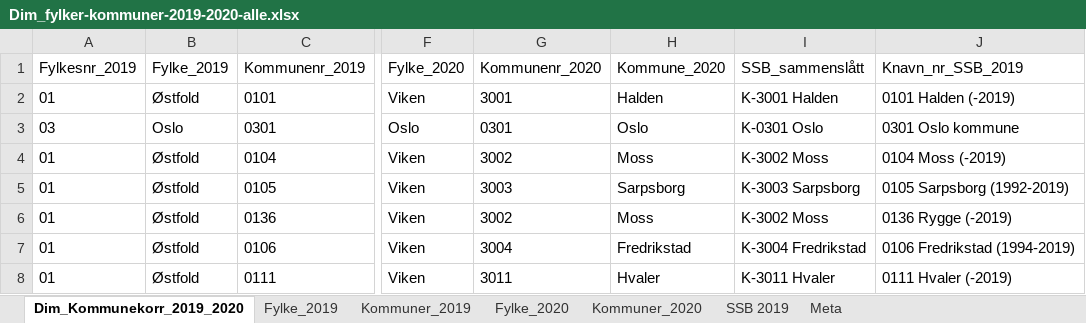
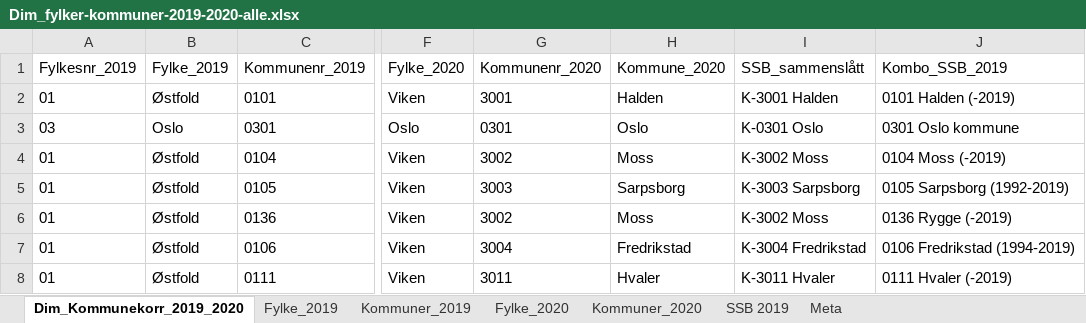
Before and after one commit to VikenAnalyse/dimensjoner, an Excel workbook: regioner/Dim_fylker-kommuner-2019-2020-alle.xlsx, sheet Dim_Kommunekorr_2019_2020, drawn as a sheet; only a part is shown, gaps mark what is left out; values as stored, in another font and other column widths than the file's, no borders; table styles not drawn; the diff names each change by its address in the sheet, - before the commit and + after, or states it on an @@ line.

Commit message:
Add files via upload

```diff
--- a/regioner/Dim_fylker-kommuner-2019-2020-alle.xlsx (sheet Dim_Kommunekorr_2019_2020)
+++ b/regioner/Dim_fylker-kommuner-2019-2020-alle.xlsx (sheet Dim_Kommunekorr_2019_2020)
-J1: Knavn_nr_SSB_2019
+J1: Kombo_SSB_2019
```
